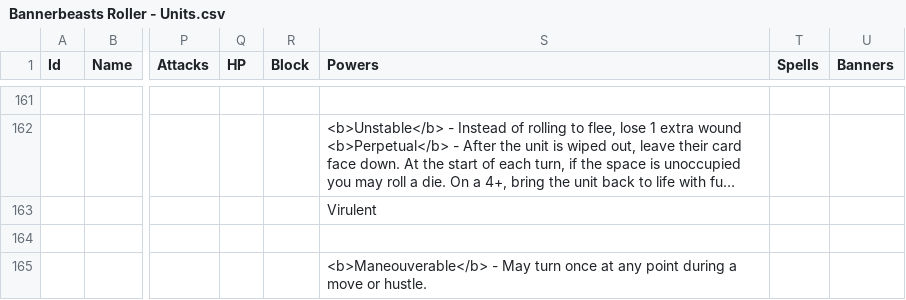
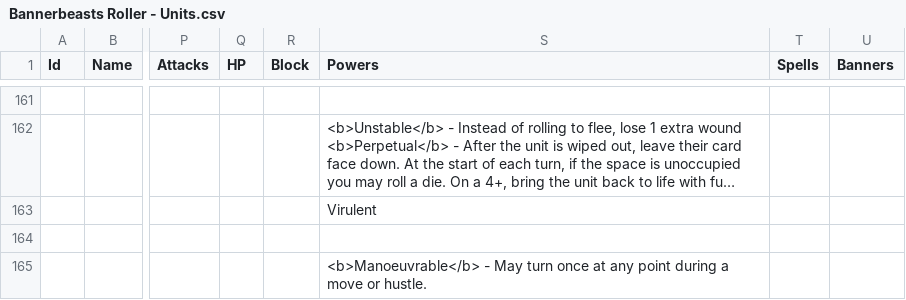
Before and after one commit to wabradshaw/bannerbeasts, a CSV file: card-generator/Bannerbeasts Roller - Units.csv, drawn as a sheet; only a part is shown, gaps mark what is left out; long unchanged cells end in …; the diff covers the shown part only; the diff names each change by its address in the sheet, - before the commit and + after, or states it on an @@ line.

```diff
--- a/card-generator/Bannerbeasts Roller - Units.csv
+++ b/card-generator/Bannerbeasts Roller - Units.csv
-S165 (Powers): <b>Maneouverable</b> - May…
+S165 (Powers): <b>Manoeuvrable</b> - May…
```
Also changed, not shown: 17 edited cells elsewhere in this file, 41 other files.
